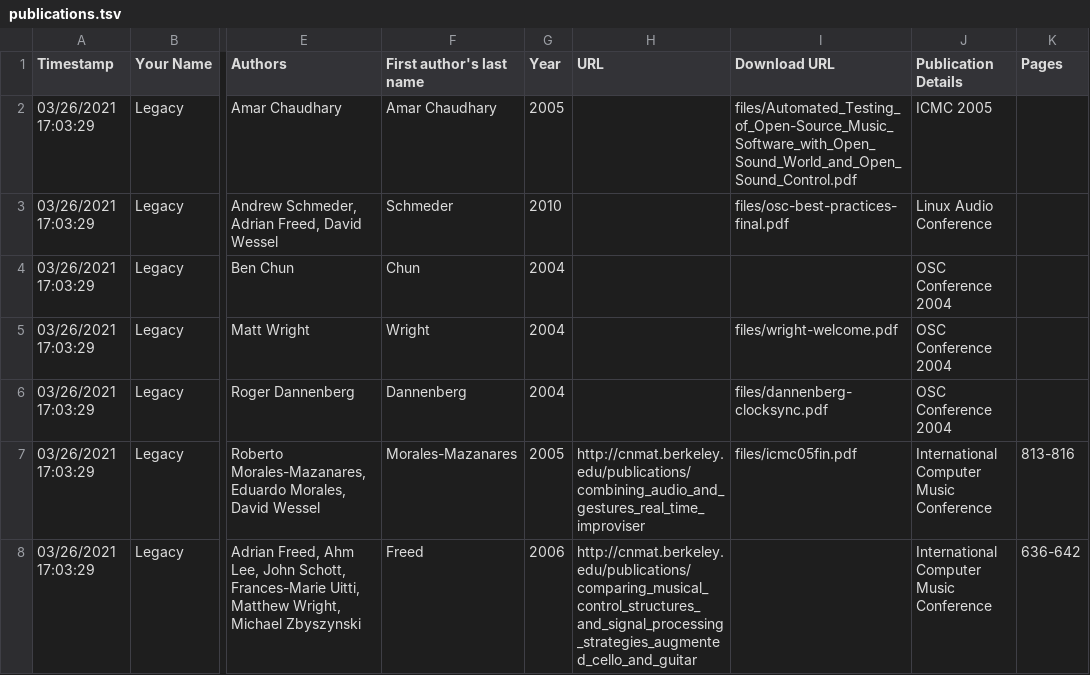
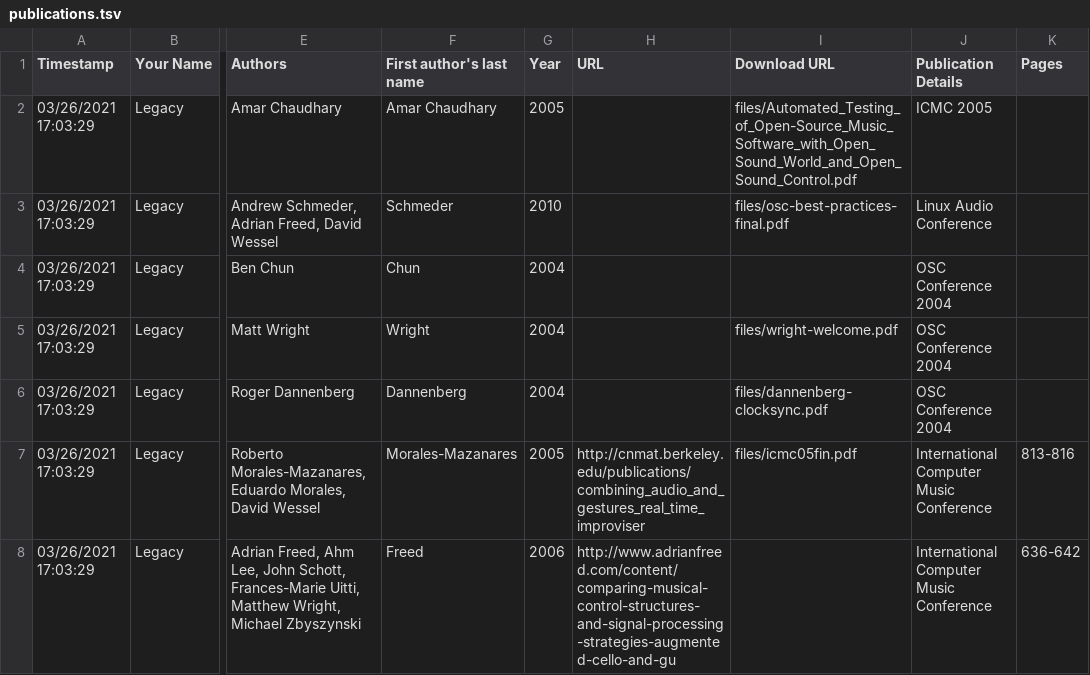
Before and after one commit to CNMAT/OpenSoundControl.org, a TSV file: publications.tsv, drawn as a sheet; only a part is shown, gaps mark what is left out; the diff covers the shown part only; the diff names each change by its address in the sheet, - before the commit and + after, or states it on an @@ line.

Commit message:
minor

```diff
--- a/publications.tsv
+++ b/publications.tsv
-H8 (URL): http://cnmat.berkeley.edu/publications/comparing_musical_control_structures_and_signal_processing_strategies_augmented_cello_and_guitar
+H8 (URL): http://www.adrianfreed.com/content/comparing-musical-control-structures-and-signal-processing-strategies-augmented-cello-and-gu
```
Also changed, not shown: 2 edited cells elsewhere in this file.
